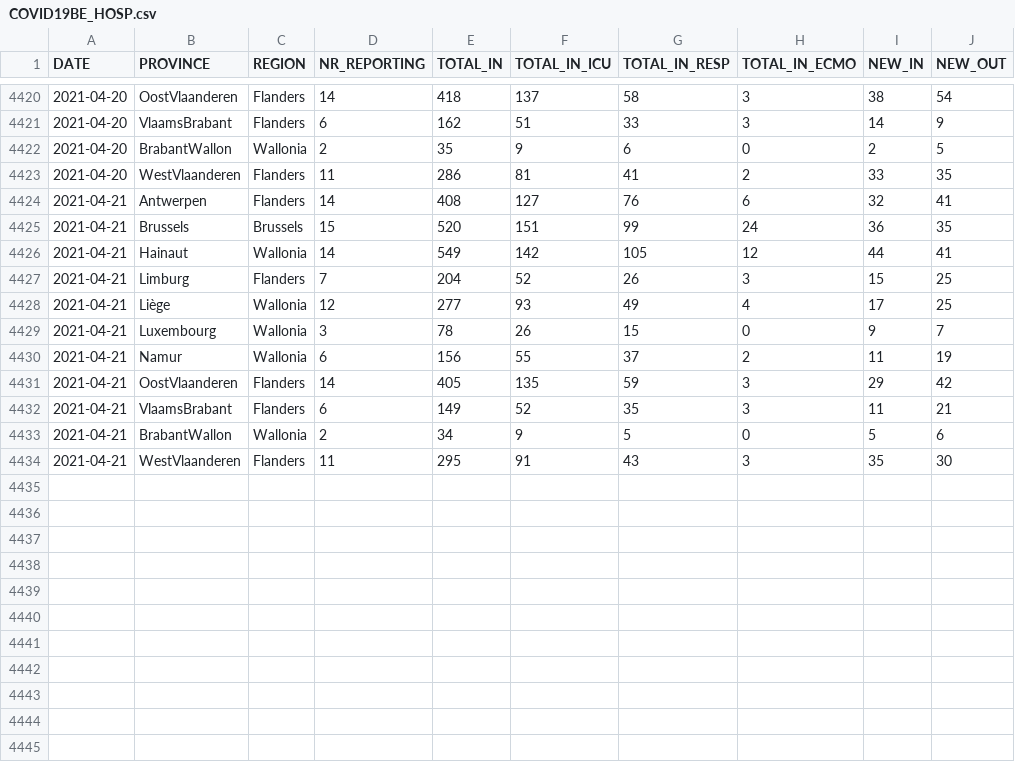
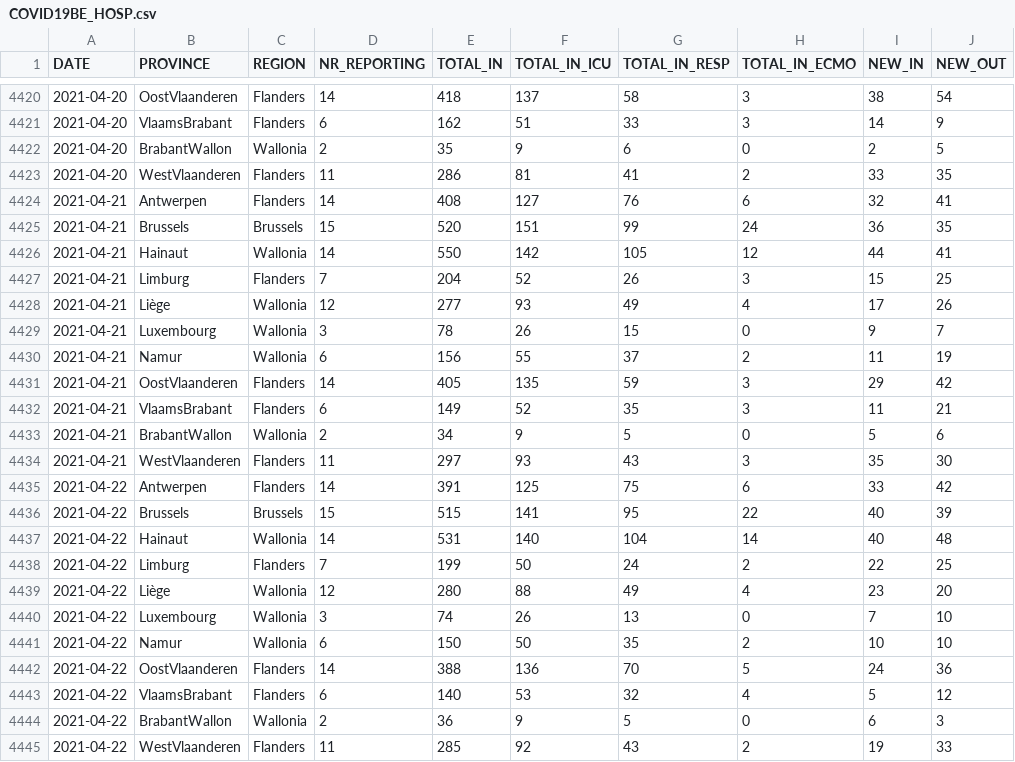
Before and after one commit to pdebuyl/coronavirus_notebooks, a CSV file: data/COVID19BE_HOSP.csv, drawn as a sheet; only a part is shown, gaps mark what is left out.

```diff
--- a/data/COVID19BE_HOSP.csv
+++ b/data/COVID19BE_HOSP.csv
@@ -4425,5 +4425,5 @@
 2021-04-21,"Brussels","Brussels",15,520,151,99,24,36,35
-2021-04-21,"Hainaut","Wallonia",14,549,142,105,12,44,41
+2021-04-21,"Hainaut","Wallonia",14,550,142,105,12,44,41
 2021-04-21,"Limburg","Flanders",7,204,52,26,3,15,25
-2021-04-21,"Liège","Wallonia",12,277,93,49,4,17,25
+2021-04-21,"Liège","Wallonia",12,277,93,49,4,17,26
 2021-04-21,"Luxembourg","Wallonia",3,78,26,15,0,9,7
@@ -4433,2 +4433,13 @@
 2021-04-21,"BrabantWallon","Wallonia",2,34,9,5,0,5,6
-2021-04-21,"WestVlaanderen","Flanders",11,295,91,43,3,35,30
+2021-04-21,"WestVlaanderen","Flanders",11,297,93,43,3,35,30
+2021-04-22,"Antwerpen","Flanders",14,391,125,75,6,33,42
+2021-04-22,"Brussels","Brussels",15,515,141,95,22,40,39
+2021-04-22,"Hainaut","Wallonia",14,531,140,104,14,40,48
+2021-04-22,"Limburg","Flanders",7,199,50,24,2,22,25
+2021-04-22,"Liège","Wallonia",12,280,88,49,4,23,20
+2021-04-22,"Luxembourg","Wallonia",3,74,26,13,0,7,10
+2021-04-22,"Namur","Wallonia",6,150,50,35,2,10,10
+2021-04-22,"OostVlaanderen","Flanders",14,388,136,70,5,24,36
+2021-04-22,"VlaamsBrabant","Flanders",6,140,53,32,4,5,12
+2021-04-22,"BrabantWallon","Wallonia",2,36,9,5,0,6,3
+2021-04-22,"WestVlaanderen","Flanders",11,285,92,43,2,19,33
```
Also changed, not shown: data/COVID19BE_MORT.csv, data/COVID19BE_tests.csv, 1 other file.
